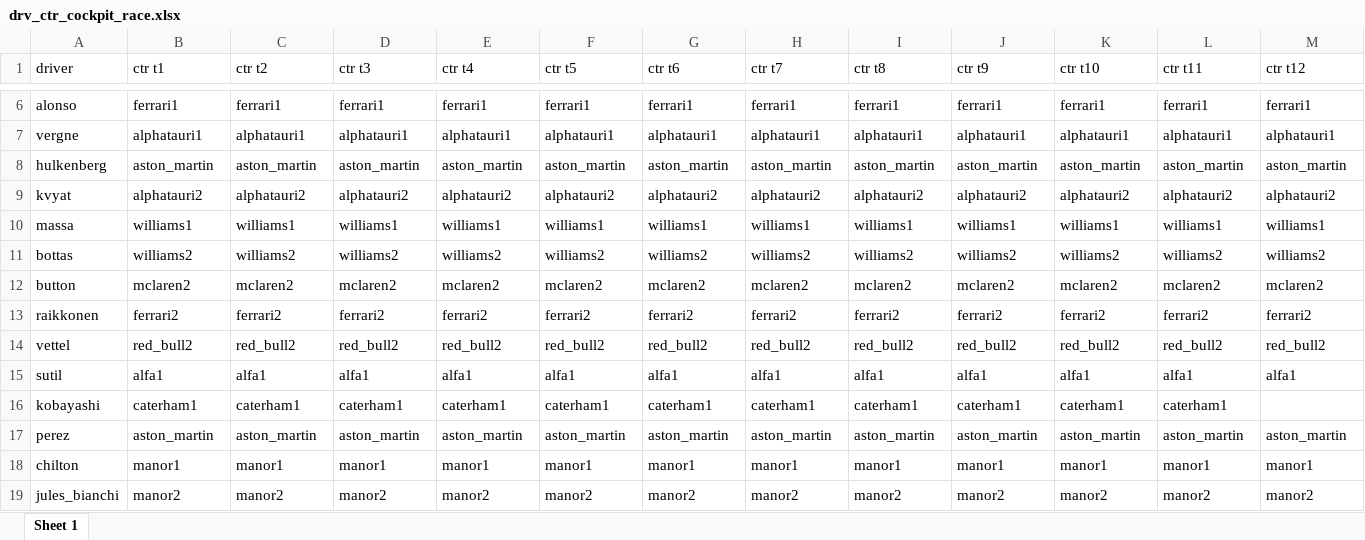
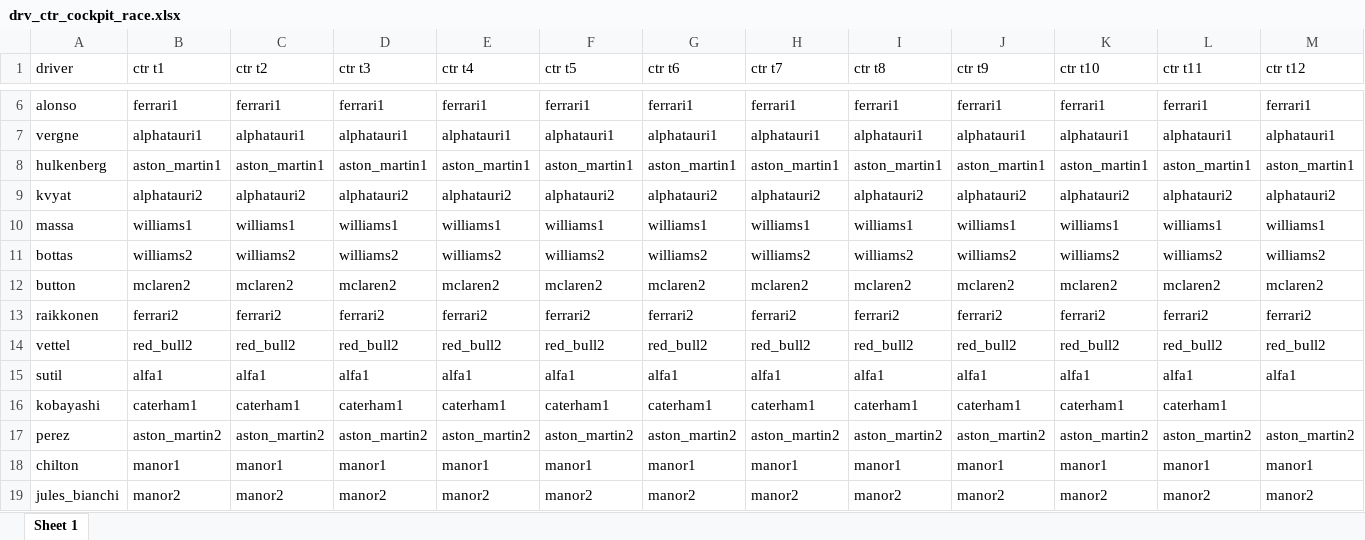
Before and after one commit to Lindner4991/F1_project, an Excel workbook: data/drv_ctr_cockpit_race.xlsx, sheet Sheet 1, drawn as a sheet; only a part is shown, gaps mark what is left out; values as stored, in another font and other column widths than the file's, no borders; the diff covers the shown part only; the diff names each change by its address in the sheet, - before the commit and + after, or states it on an @@ line.

Commit message:
ctr cockpit indicators | race

```diff
--- a/data/drv_ctr_cockpit_race.xlsx (sheet Sheet 1)
+++ b/data/drv_ctr_cockpit_race.xlsx (sheet Sheet 1)
-B8 (ctr t1): aston_martin
+B8 (ctr t1): aston_martin1
-C8 (ctr t2): aston_martin
+C8 (ctr t2): aston_martin1
-D8 (ctr t3): aston_martin
+D8 (ctr t3): aston_martin1
-E8 (ctr t4): aston_martin
+E8 (ctr t4): aston_martin1
-F8 (ctr t5): aston_martin
+F8 (ctr t5): aston_martin1
-G8 (ctr t6): aston_martin
+G8 (ctr t6): aston_martin1
-H8 (ctr t7): aston_martin
+H8 (ctr t7): aston_martin1
-I8 (ctr t8): aston_martin
+I8 (ctr t8): aston_martin1
-J8 (ctr t9): aston_martin
+J8 (ctr t9): aston_martin1
-K8 (ctr t10): aston_martin
+K8 (ctr t10): aston_martin1
-L8 (ctr t11): aston_martin
+L8 (ctr t11): aston_martin1
-M8 (ctr t12): aston_martin
+M8 (ctr t12): aston_martin1
-B17 (ctr t1): aston_martin
+B17 (ctr t1): aston_martin2
-C17 (ctr t2): aston_martin
+C17 (ctr t2): aston_martin2
-D17 (ctr t3): aston_martin
+D17 (ctr t3): aston_martin2
-E17 (ctr t4): aston_martin
+E17 (ctr t4): aston_martin2
-F17 (ctr t5): aston_martin
+F17 (ctr t5): aston_martin2
-G17 (ctr t6): aston_martin
+G17 (ctr t6): aston_martin2
-H17 (ctr t7): aston_martin
+H17 (ctr t7): aston_martin2
-I17 (ctr t8): aston_martin
+I17 (ctr t8): aston_martin2
-J17 (ctr t9): aston_martin
+J17 (ctr t9): aston_martin2
-K17 (ctr t10): aston_martin
+K17 (ctr t10): aston_martin2
-L17 (ctr t11): aston_martin
+L17 (ctr t11): aston_martin2
-M17 (ctr t12): aston_martin
+M17 (ctr t12): aston_martin2
```
Also changed, not shown: 296 edited cells elsewhere in this sheet.
